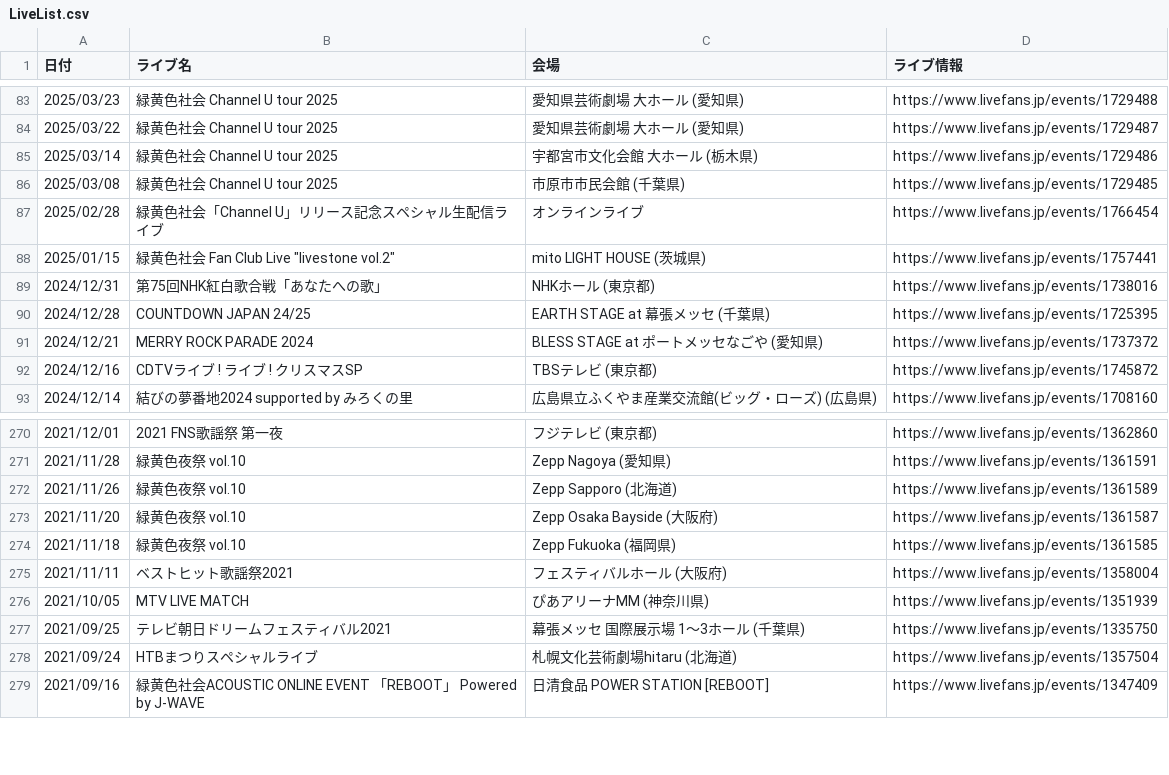
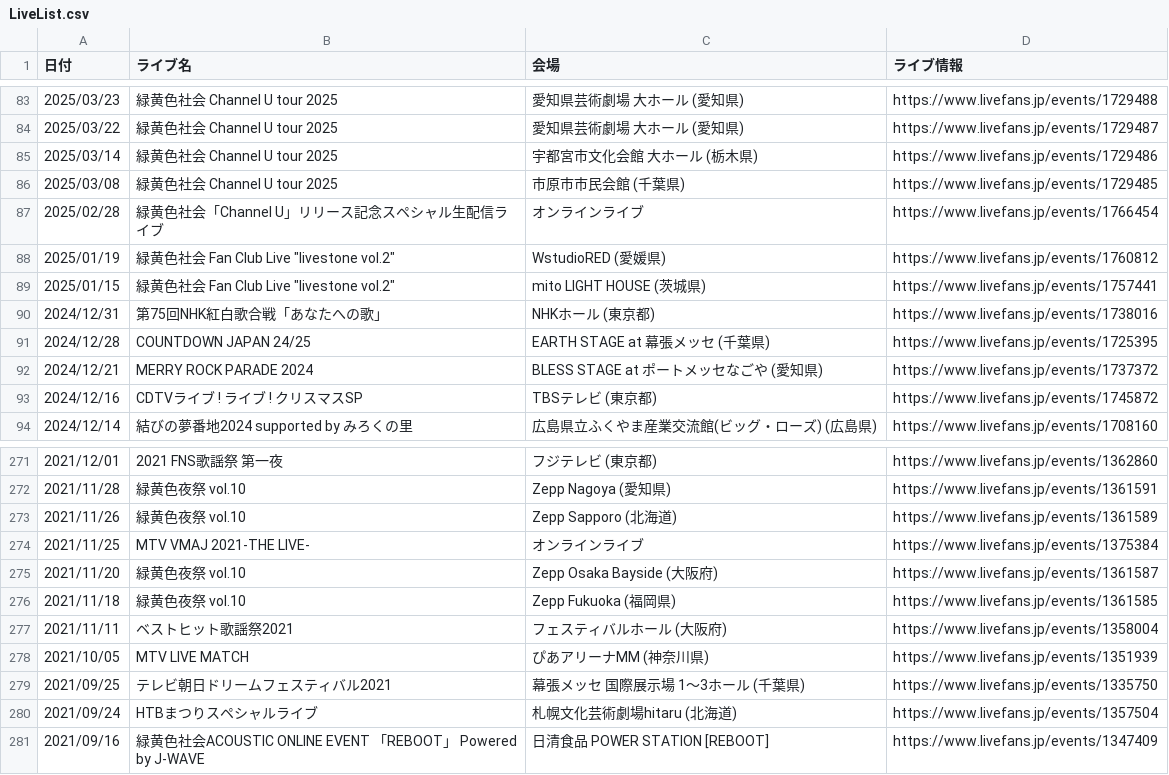
Before and after one commit to Kanato-M/ryokushaka-app, a CSV file: data/LiveList.csv, drawn as a sheet; only a part is shown, gaps mark what is left out; the diff names each change by its address in the sheet, - before the commit and + after, or states it on an @@ line.

```diff
--- a/data/LiveList.csv
+++ b/data/LiveList.csv
+row 88: 2025/01/19 | 緑黄色社会 Fan Club Live "livestone vol.2" | WstudioRED (愛媛県) | https://www.livefans.jp/events/1760812
+row 274: 2021/11/25 | MTV VMAJ 2021-THE LIVE- | オンラインライブ | https://www.livefans.jp/events/1375384
```
Also changed, not shown: data/Setlists.csv.
